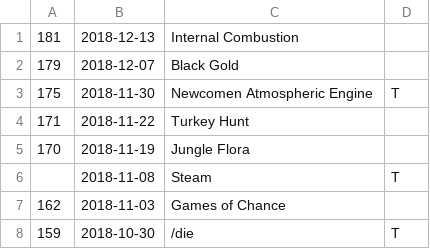
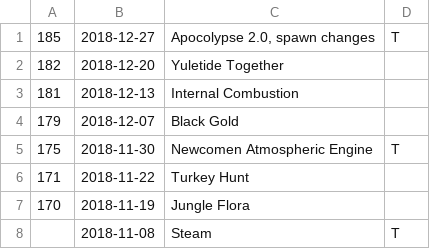
Before and after one commit to JustinLove/ohol-cohorts, a CSV file: updates.csv, drawn as a sheet; only a part is shown; the shorter side is filled out with more unchanged rows.

Commit message:
update releases

```diff
--- a/updates.csv
+++ b/updates.csv
@@ -1 +1,3 @@
+185,2018-12-27,"Apocolypse 2.0, spawn changes","T"
+182,2018-12-20,"Yuletide Together",
 181,2018-12-13,"Internal Combustion",
```
